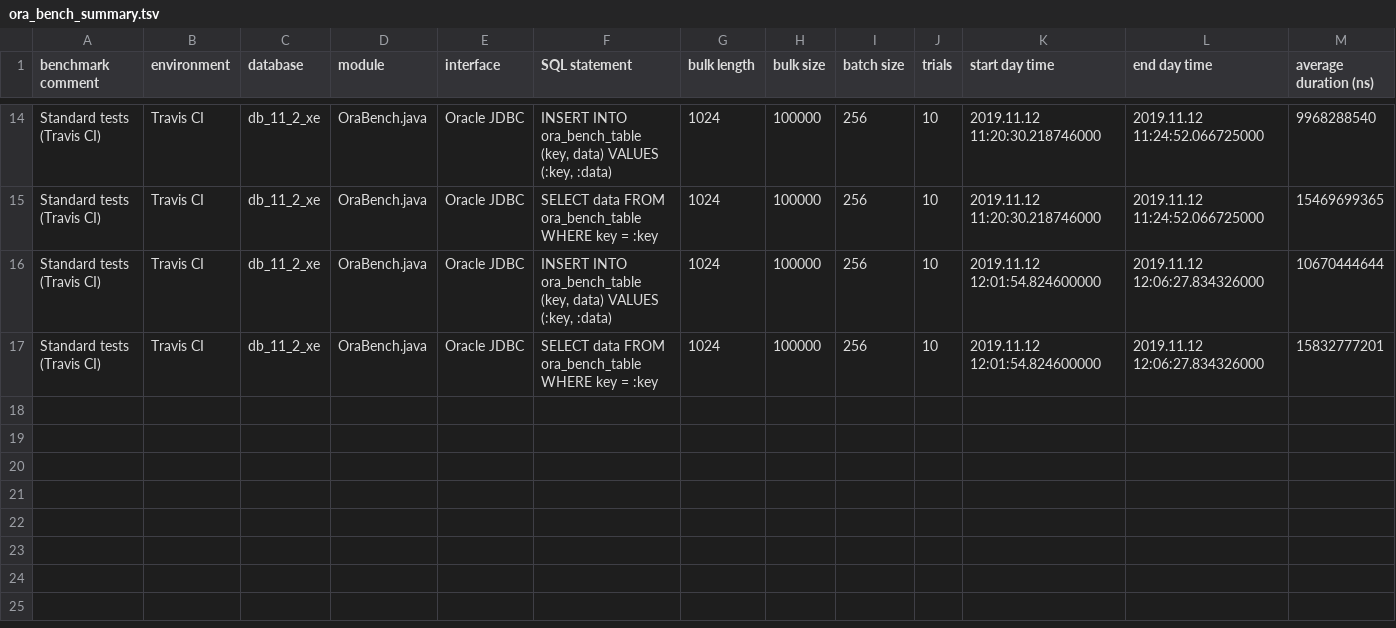
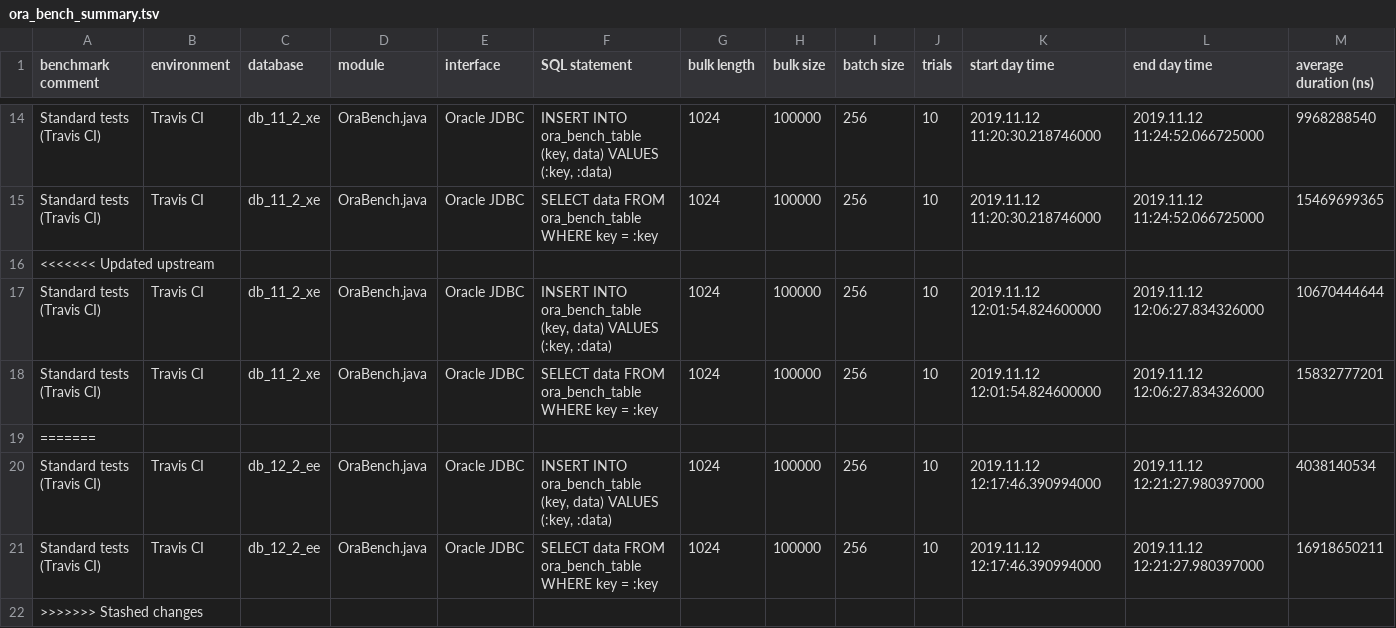
Before and after one commit to KonnexionsGmbH/ora_bench, a TSV file: priv/ora_bench_summary.tsv, drawn as a sheet; only a part is shown, gaps mark what is left out; rows hold the shown columns only; the diff names each change by its address in the sheet, - before the commit and + after, or states it on an @@ line.

Commit message:
Travis update: Nov 2019 (Build 52)
[skip ci]

```diff
--- a/priv/ora_bench_summary.tsv
+++ b/priv/ora_bench_summary.tsv
+row 16: <<<<<<< Updated upstream
+row 19: =======
+row 20: Standard tests (Travis CI) | Travis CI | db_12_2_ee | OraBench.java | Oracle JDBC | INSERT INTO ora_bench_table (key, data) VALUES (:key, :data) | 1024 | 100000 | 256 | 10 | 2019.11.12 12:17:46.390994000 | 2019.11.12 12:21:27.980397000 | 4038140534
+row 21: Standard tests (Travis CI) | Travis CI | db_12_2_ee | OraBench.java | Oracle JDBC | SELECT data FROM ora_bench_table WHERE key = :key | 1024 | 100000 | 256 | 10 | 2019.11.12 12:17:46.390994000 | 2019.11.12 12:21:27.980397000 | 16918650211
+row 22: >>>>>>> Stashed changes
```
Also changed, not shown: 2 other files.
